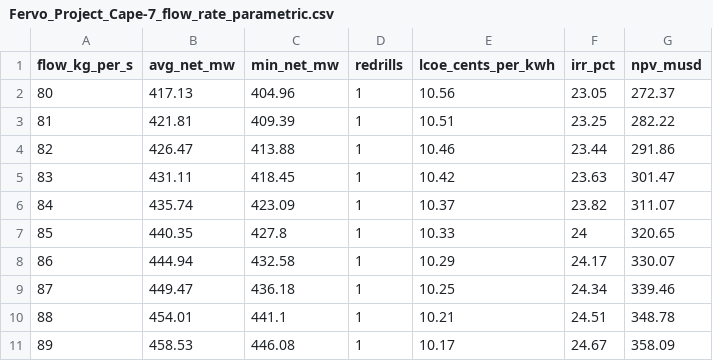
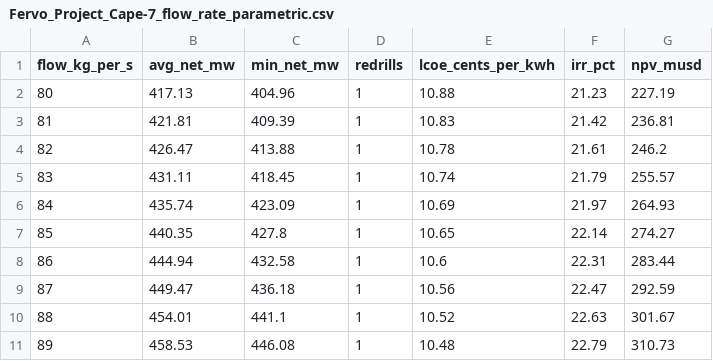
Before and after one commit to softwareengineerprogrammer/GEOPHIRES, a CSV file: src/geophires_docs/data/Fervo_Project_Cape-7_flow_rate_parametric.csv, drawn as a sheet; only a part is shown; the diff covers the shown part only.

Commit message:
Fervo_Project_Cape-7: document Debt Tenor, Fraction of Investment in Bonds and Depreciation Schedule inputs with references; version-comparison rationale; minimum DSCR over debt service years; Debt Term text from effective tenor; regenerate flow-rate parametric data

```diff
--- a/src/geophires_docs/data/Fervo_Project_Cape-7_flow_rate_parametric.csv
+++ b/src/geophires_docs/data/Fervo_Project_Cape-7_flow_rate_parametric.csv
@@ -1,11 +1,11 @@
 flow_kg_per_s,avg_net_mw,min_net_mw,redrills,lcoe_cents_per_kwh,irr_pct,npv_musd
-80,417.13,404.96,1,10.56,23.05,272.37
-81,421.81,409.39,1,10.51,23.25,282.22
-82,426.47,413.88,1,10.46,23.44,291.86
-83,431.11,418.45,1,10.42,23.63,301.47
-84,435.74,423.09,1,10.37,23.82,311.07
-85,440.35,427.8,1,10.33,24,320.65
-86,444.94,432.58,1,10.29,24.17,330.07
-87,449.47,436.18,1,10.25,24.34,339.46
-88,454.01,441.1,1,10.21,24.51,348.78
-89,458.53,446.08,1,10.17,24.67,358.09
+80,417.13,404.96,1,10.88,21.23,227.19
+81,421.81,409.39,1,10.83,21.42,236.81
+82,426.47,413.88,1,10.78,21.61,246.2
+83,431.11,418.45,1,10.74,21.79,255.57
+84,435.74,423.09,1,10.69,21.97,264.93
+85,440.35,427.8,1,10.65,22.14,274.27
+86,444.94,432.58,1,10.6,22.31,283.44
+87,449.47,436.18,1,10.56,22.47,292.59
+88,454.01,441.1,1,10.52,22.63,301.67
+89,458.53,446.08,1,10.48,22.79,310.73
```
Also changed, not shown: 123 edited cells elsewhere in this file, 4 other files.
